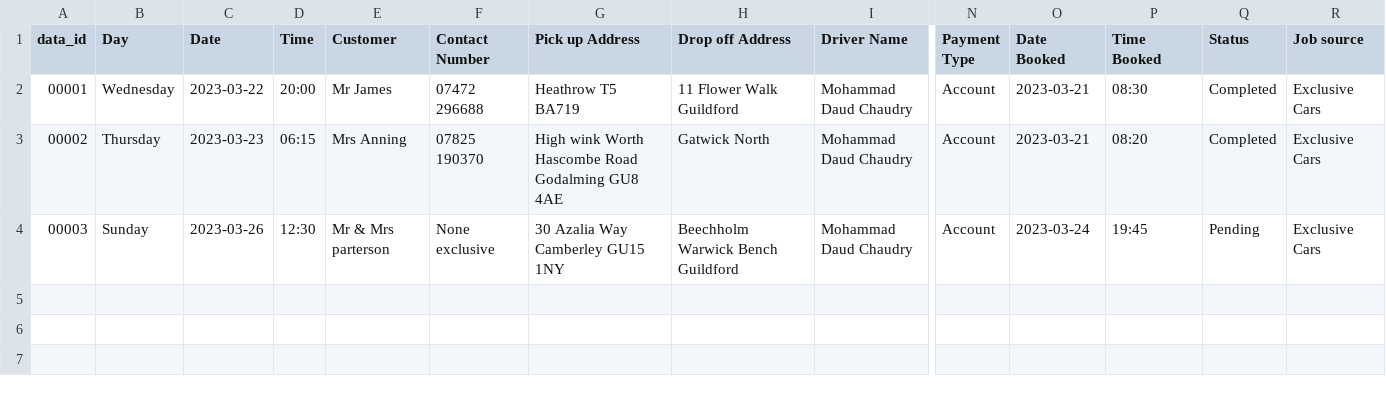
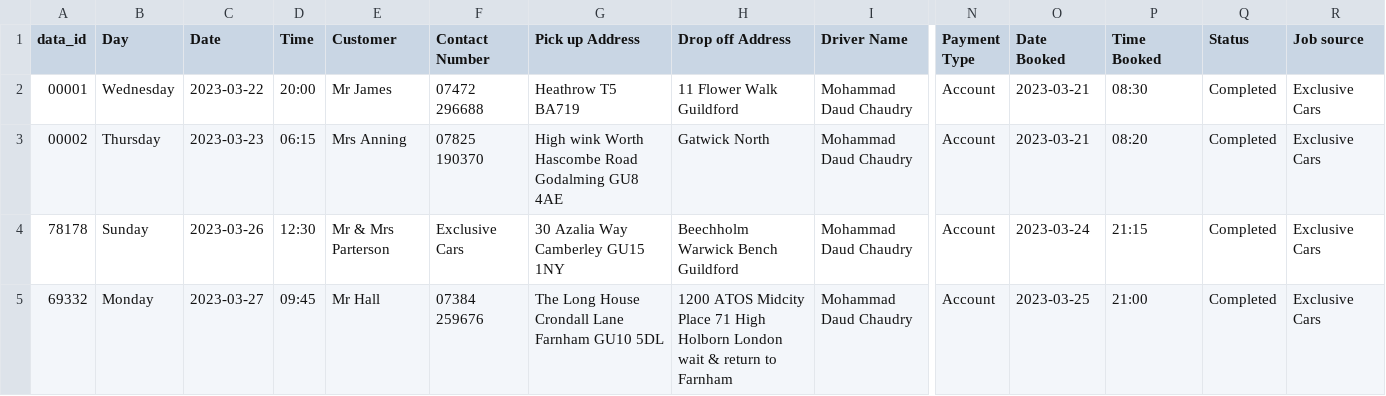
Before and after one commit to shamail1/mdc_invoice_generator, a CSV file: rides.csv, drawn as a sheet; only a part is shown, gaps mark what is left out; rows hold the shown columns only; the diff names each change by its address in the sheet, - before the commit and + after, or states it on an @@ line.

Commit message:
merge rides.csv

```diff
--- a/rides.csv
+++ b/rides.csv
-A4 (data_id): 00003
+A4 (data_id): 78178
-E4 (Customer): Mr & Mrs parterson
+E4 (Customer): Mr & Mrs Parterson
-F4 (Contact Number): None exclusive
+F4 (Contact Number): Exclusive Cars
-P4 (Time Booked): 19:45
+P4 (Time Booked): 21:15
-Q4 (Status): Pending
+Q4 (Status): Completed
+row 5: 69332 | Monday | 2023-03-27 | 09:45 | Mr Hall | 07384 259676 | The Long House Crondall Lane Farnham GU10 5DL | 1200 ATOS Midcity Place 71 High Holborn London wait & return to Farnham | Mohammad Daud Chaudry | Account | 2023-03-25 | 21:00 | Completed | Exclusive Cars
```
